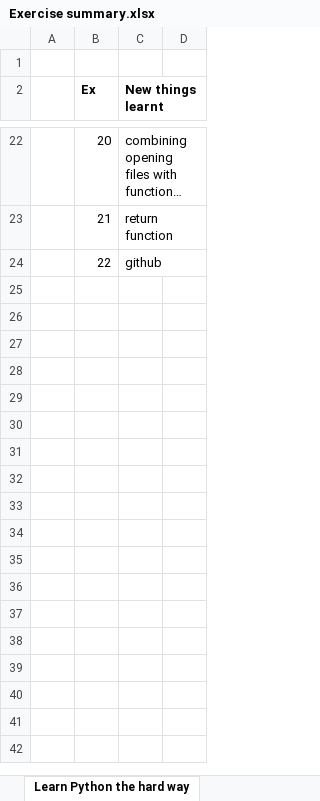
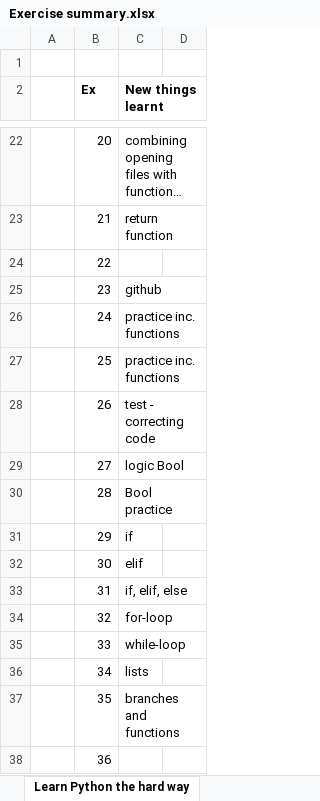
Before and after one commit to bmargerison/Learn-Python-the-Hard-Way, an Excel workbook: Exercise summary.xlsx, sheet Learn Python the hard way, drawn as a sheet; only a part is shown, gaps mark what is left out; long unchanged cells end in …; values as stored, in another font and other column widths than the file's, no borders; the diff names each change by its address in the sheet, - before the commit and + after, or states it on an @@ line.

```diff
--- a/Exercise summary.xlsx (sheet Learn Python the hard way)
+++ b/Exercise summary.xlsx (sheet Learn Python the hard way)
-C24 (New things learnt): github
+C24 (New things learnt): (empty)
+row 25:  | 23 | github
+row 26:  | 24 | practice inc. functions
+row 27:  | 25 | practice inc. functions
+row 28:  | 26 | test - correcting code
+row 29:  | 27 | logic Bool
+row 30:  | 28 | Bool practice
+row 31:  | 29 | if
+row 32:  | 30 | elif
+row 33:  | 31 | if, elif, else
+row 34:  | 32 | for-loop
+row 35:  | 33 | while-loop
+row 36:  | 34 | lists
+row 37:  | 35 | branches and functions
+row 38:  | 36
```
Also changed, not shown: 10 other files.
